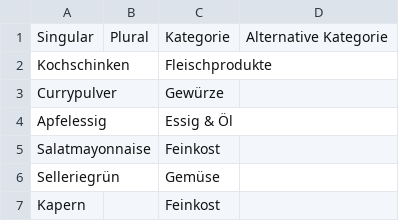
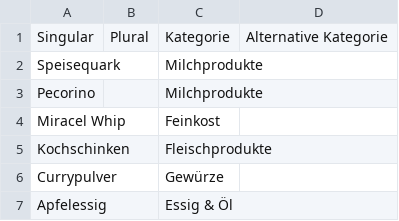
Before and after one commit to mwurm/rezepte, a CSV file: src/lebensmittel_labels.csv, drawn as a sheet; only a part is shown; the shorter side is filled out with more unchanged rows; the diff names each change by its address in the sheet, - before the commit and + after, or states it on an @@ line.

Commit message:
Lebensmittel

```diff
--- a/src/lebensmittel_labels.csv
+++ b/src/lebensmittel_labels.csv
+row 2: Speisequark |  | Milchprodukte
+row 3: Pecorino |  | Milchprodukte
+row 4: Miracel Whip |  | Feinkost
```
